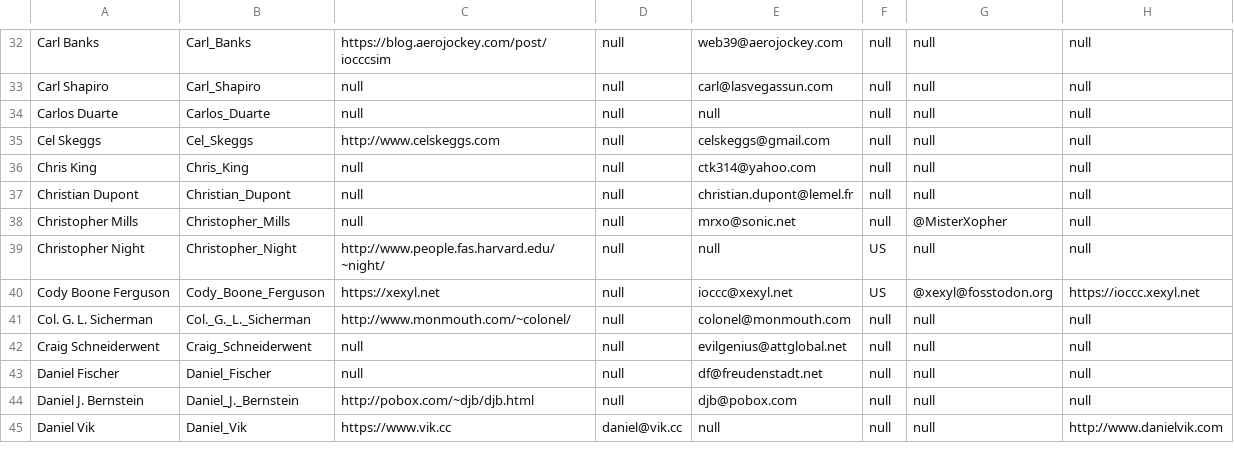
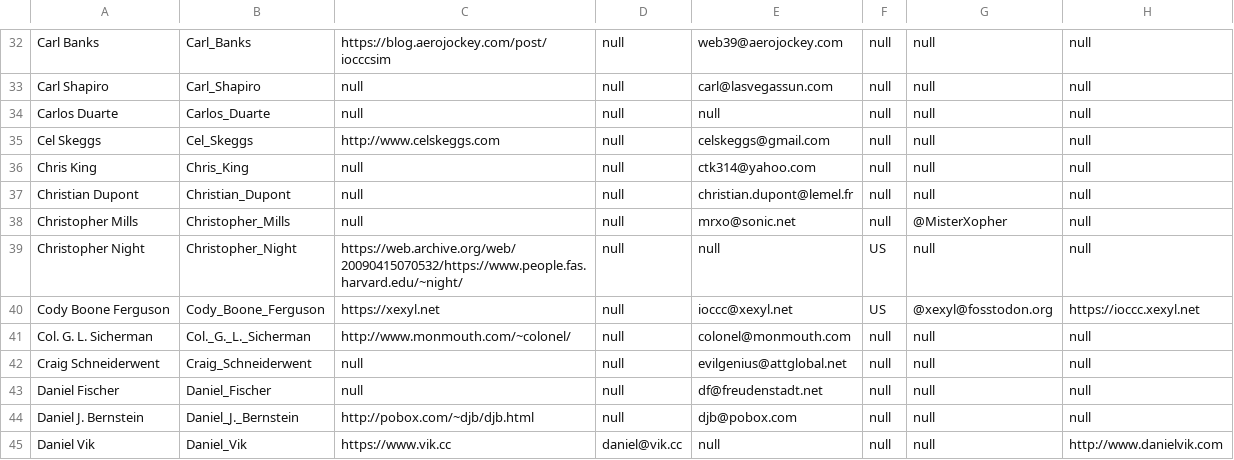
Before and after one commit to ioccc-src/winner, a CSV file: tmp/winners.csv, drawn as a sheet; only a part is shown, gaps mark what is left out.

Commit message:
Fix and add alt code to 2006/night
Add alt code: since I'm a lost :-) vim user and the author provided how
to add back support for arrow keys I made this in the alt version.
Updated .gitignore for this.

Format fix README.md.

Fix link.

Added link to Yusuke Endoh's analysis of the entry as he offers some fun
commentary and especially fun is how to cheat. Perhaps I should not do
that but since he provided some other fun comments and since the
README.md files are no longer supposed to have spoilers as such why not.

```diff
--- a/tmp/winners.csv
+++ b/tmp/winners.csv
@@ -38,3 +38,3 @@ Christian Dupont,Christian_Dupont,null,null,christian.dupont@lemel.fr,null,null,
 Christopher Mills,Christopher_Mills,null,null,mrxo@sonic.net,null,@MisterXopher,null
-Christopher Night,Christopher_Night,http://www.people.fas.harvard.edu/~night/,null,null,US,null,null
+Christopher Night,Christopher_Night,https://web.archive.org/web/20090415070532/https://www.people.fas.harvard.edu/~night/,null,null,US,null,null
 Cody Boone Ferguson,Cody_Boone_Ferguson,https://xexyl.net,null,ioccc@xexyl.net,US,@xexyl@fosstodon.org,https://ioccc.xexyl.net
```
Also changed, not shown: 5 other files.
